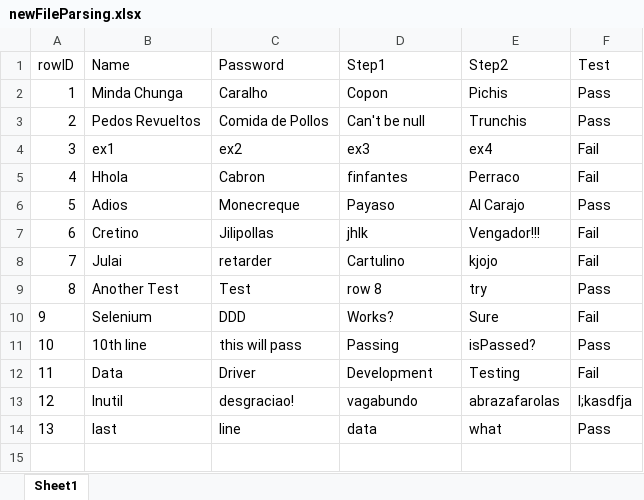
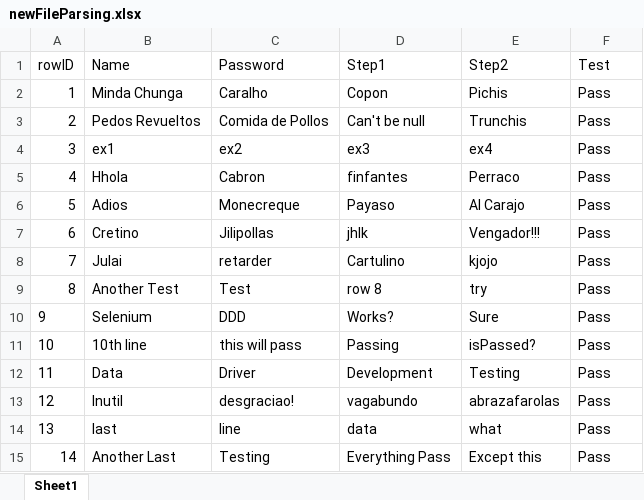
Before and after one commit to JuanRodriguezAbarca/DDDMavenTestNG, an Excel workbook: src/main/resources/newFileParsing.xlsx, sheet Sheet1, drawn as a sheet; values as stored, in another font and other column widths than the file's, no borders; the diff names each change by its address in the sheet, - before the commit and + after, or states it on an @@ line.

Commit message:
Data changed

```diff
--- a/src/main/resources/newFileParsing.xlsx (sheet Sheet1)
+++ b/src/main/resources/newFileParsing.xlsx (sheet Sheet1)
-F4:F5 (Test): Fail
+F4:F5 (Test): Pass
-F7:F8 (Test): Fail
+F7:F8 (Test): Pass
-F10 (Test): Fail
+F10 (Test): Pass
-F12 (Test): Fail
+F12 (Test): Pass
-F13 (Test): l;kasdfja
+F13 (Test): Pass
+row 15: 14 | Another Last | Testing | Everything Pass | Except this | Pass
```
Also changed, not shown: 1 other file.
